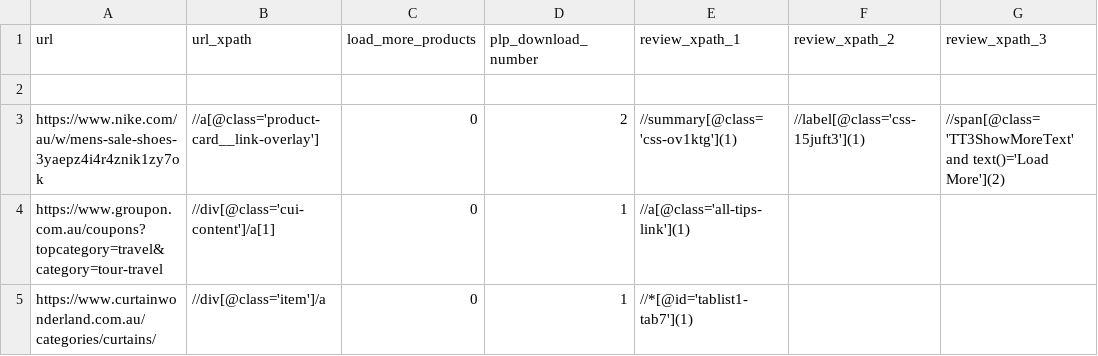
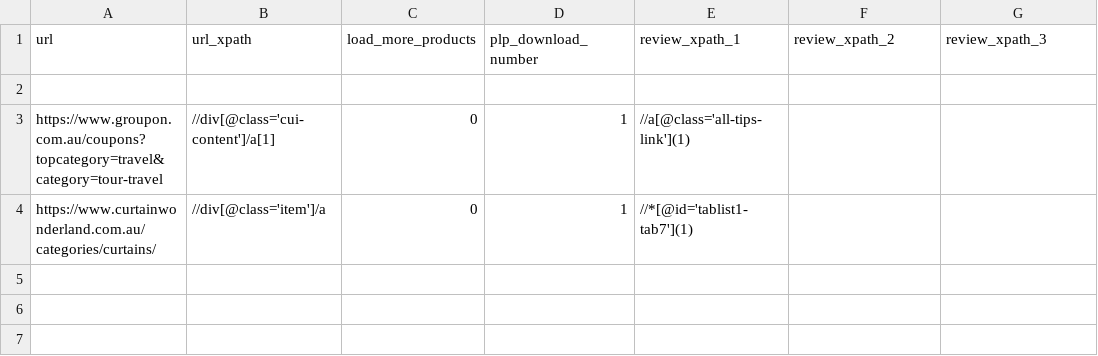
Before and after one commit to rakend/Web-Crawler, a CSV file: webpages_to_crawl.csv, drawn as a sheet.

```diff
--- a/webpages_to_crawl.csv
+++ b/webpages_to_crawl.csv
@@ -2,3 +2,2 @@ url,url_xpath,load_more_products,plp_download_number,review_xpath_1,review_xpath
 
-https://www.nike.com/au/w/mens-sale-shoes-3yaepz4i4r4znik1zy7ok,//a[@class='product-card__link-overlay'],0,2,//summary[@class='css-ov1ktg'](1),//label[@class='css-15juft3'](1),//span[@class='TT3ShowMoreText' and text()='Load More'](2)
 https://www.groupon.com.au/coupons?topcategory=travel&category=tour-travel,//div[@class='cui-content']/a[1],0,1,//a[@class='all-tips-link'](1),,
```
Also changed, not shown: 8 other files.
